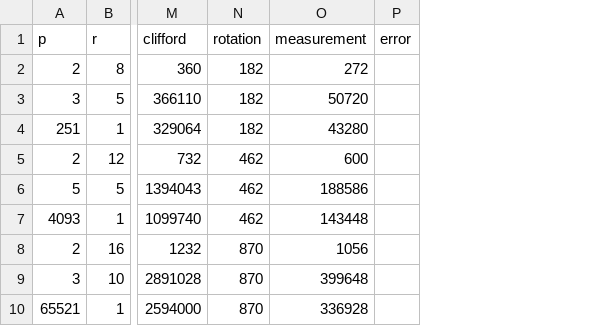
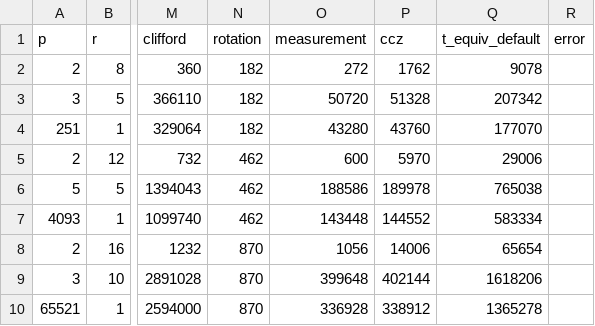
Before and after one commit to so-dev000/dlp-estimate, a CSV file: results/sweep_toy/rows.csv, drawn as a sheet; only a part is shown, gaps mark what is left out; the diff names each change by its address in the sheet, - before the commit and + after, or states it on an @@ line.

```diff
--- a/results/sweep_toy/rows.csv
+++ b/results/sweep_toy/rows.csv
+column P (ccz), rows 2-10: 1762 | 51328 | 43760 | 5970 | 189978 | 144552 | 14006 | 402144 | 338912
+column Q (t_equiv_default), rows 2-10: 9078 | 207342 | 177070 | 29006 | 765038 | 583334 | 65654 | 1618206 | 1365278
```
Also changed, not shown: 4 other files.
